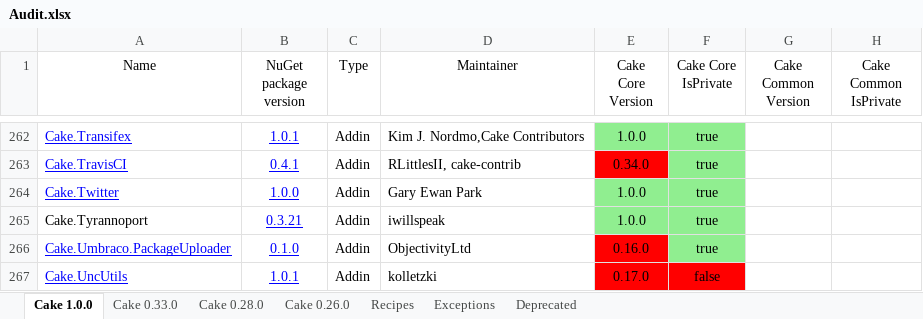
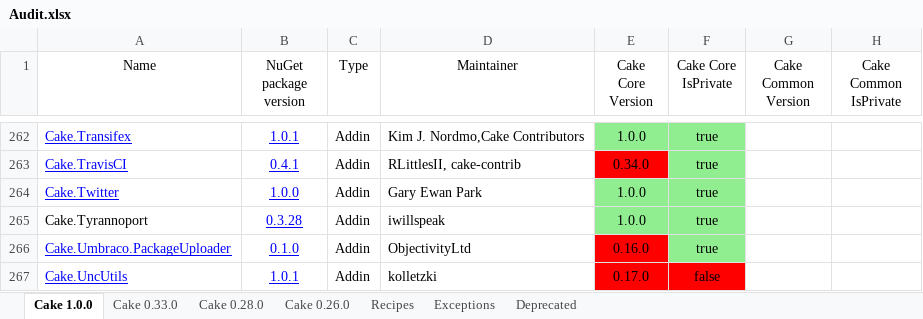
Before and after one commit to cake-contrib/Home, an Excel workbook: Audit.xlsx, sheet Cake 1.0.0, drawn as a sheet; only a part is shown, gaps mark what is left out; values as stored, in another font and other column widths than the file's, no borders; the diff names each change by its address in the sheet, - before the commit and + after, or states it on an @@ line.

```diff
--- a/Audit.xlsx (sheet Cake 1.0.0)
+++ b/Audit.xlsx (sheet Cake 1.0.0)
-B265 (NuGet package version): 0.3.21
+B265 (NuGet package version): 0.3.28
```
Also changed, not shown: sheet Cake 0.33.0, sheet Cake 0.28.0, sheet Cake 0.26.0, 8 other files.
